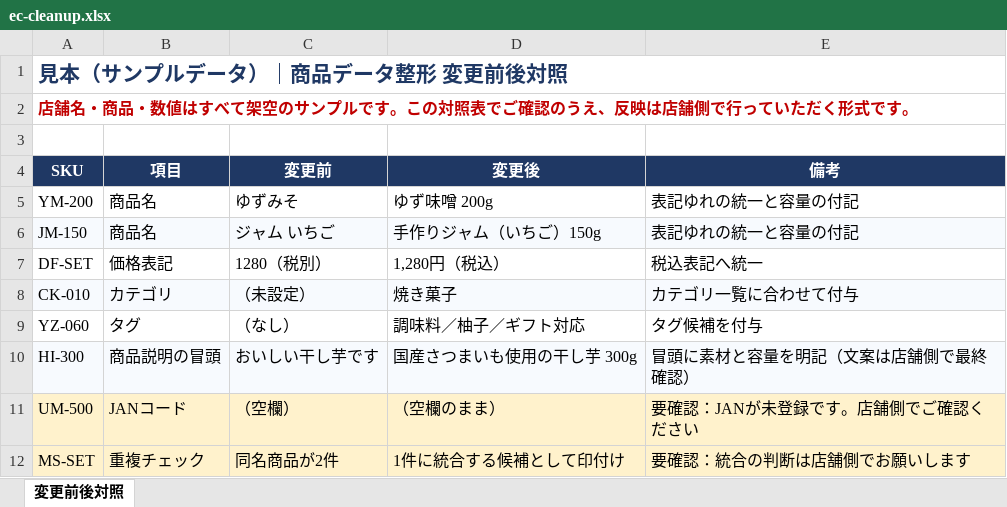
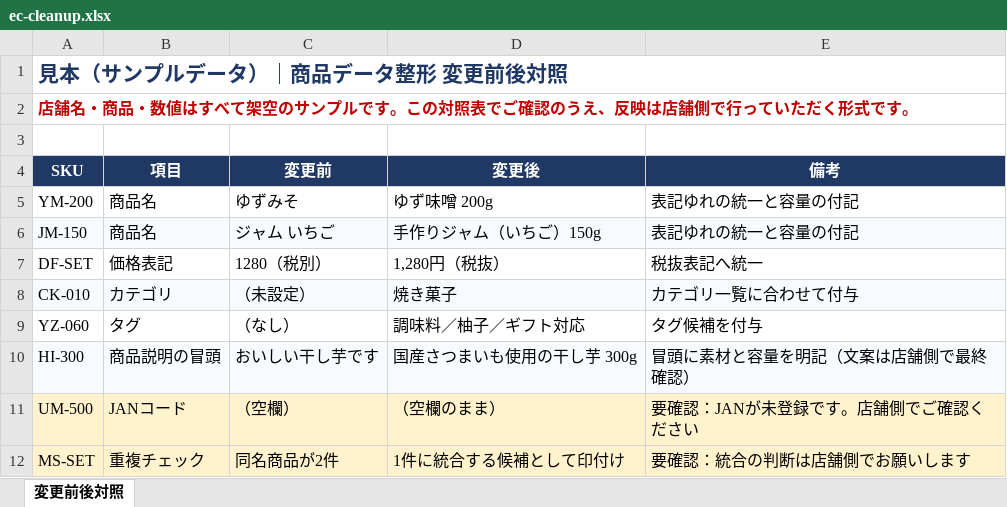
Before and after one commit to hiroyu-ha/lpatelier-site, an Excel workbook: samples/ec-cleanup.xlsx, sheet 変更前後対照, drawn as a sheet; values as stored, in another font and other column widths than the file's, no borders; charts and pictures not drawn; the diff names each change by its address in the sheet, - before the commit and + after, or states it on an @@ line.

```diff
--- a/samples/ec-cleanup.xlsx (sheet 変更前後対照)
+++ b/samples/ec-cleanup.xlsx (sheet 変更前後対照)
-D7 (変更後): 1,280円（税込）
+D7 (変更後): 1,280円（税抜）
-E7 (備考): 税込表記へ統一
+E7 (備考): 税抜表記へ統一
```
Also changed, not shown: samples/ec-onepager.xlsx, samples/ec-orders.xlsx, 9 other files.
